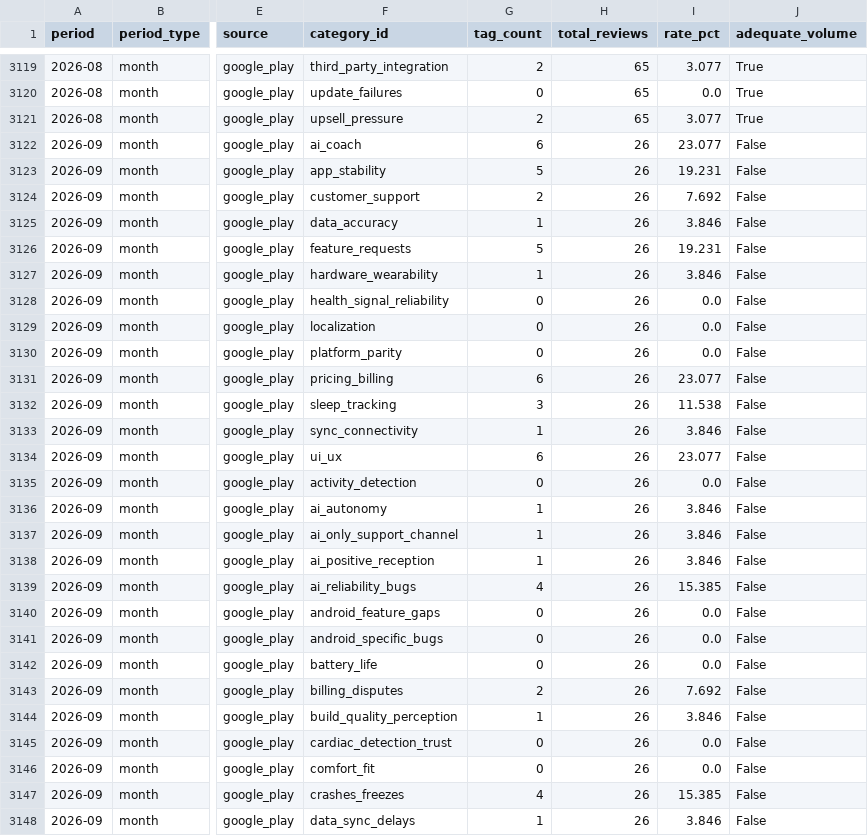
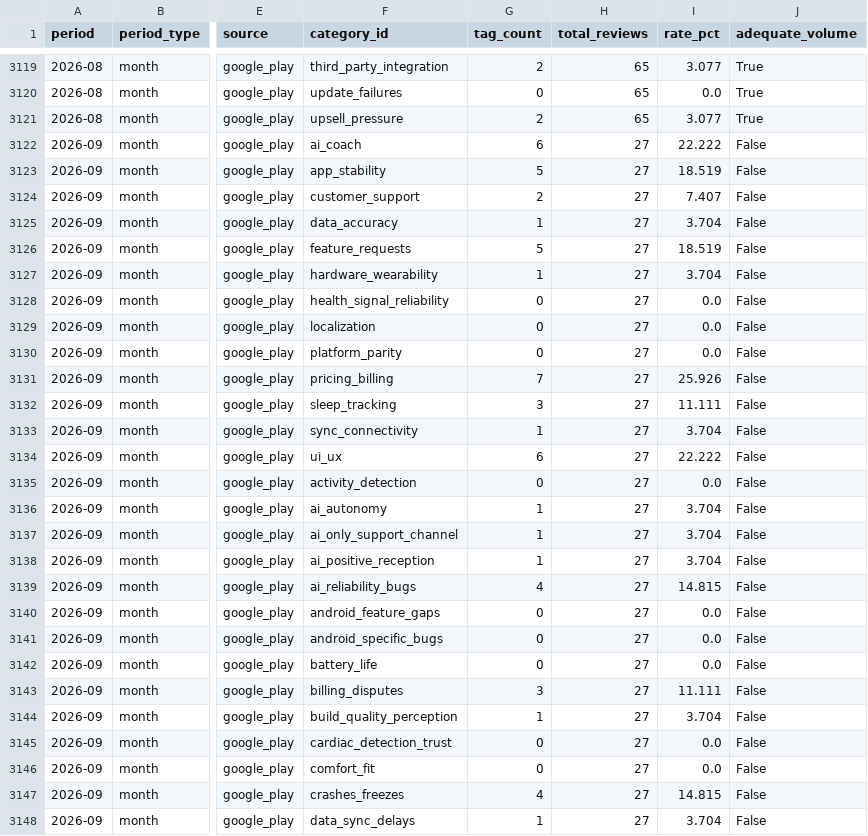
Before and after one commit to jmayank574/actionlayer, a CSV file: backend/data/category_trends.csv, drawn as a sheet; only a part is shown, gaps mark what is left out; the diff covers the shown part only; the diff names each change by its address in the sheet, - before the commit and + after, or states it on an @@ line.

```diff
--- a/backend/data/category_trends.csv
+++ b/backend/data/category_trends.csv
-H3122:H3148 (total_reviews): 26
+H3122:H3148 (total_reviews): 27
-I3122 (rate_pct): 23.077
+I3122 (rate_pct): 22.222
-I3123 (rate_pct): 19.231
+I3123 (rate_pct): 18.519
-I3124 (rate_pct): 7.692
+I3124 (rate_pct): 7.407
-I3125 (rate_pct): 3.846
+I3125 (rate_pct): 3.704
-I3126 (rate_pct): 19.231
+I3126 (rate_pct): 18.519
-I3127 (rate_pct): 3.846
+I3127 (rate_pct): 3.704
-G3131 (tag_count): 6
+G3131 (tag_count): 7
-I3131 (rate_pct): 23.077
+I3131 (rate_pct): 25.926
-I3132 (rate_pct): 11.538
+I3132 (rate_pct): 11.111
-I3133 (rate_pct): 3.846
+I3133 (rate_pct): 3.704
-I3134 (rate_pct): 23.077
+I3134 (rate_pct): 22.222
-I3136:I3138 (rate_pct): 3.846
+I3136:I3138 (rate_pct): 3.704
-I3139 (rate_pct): 15.385
+I3139 (rate_pct): 14.815
-G3143 (tag_count): 2
+G3143 (tag_count): 3
-I3143 (rate_pct): 7.692
+I3143 (rate_pct): 11.111
-I3144 (rate_pct): 3.846
+I3144 (rate_pct): 3.704
-I3147 (rate_pct): 15.385
+I3147 (rate_pct): 14.815
-I3148 (rate_pct): 3.846
+I3148 (rate_pct): 3.704
```
Also changed, not shown: 134 edited cells elsewhere in this file, 5 other files.
